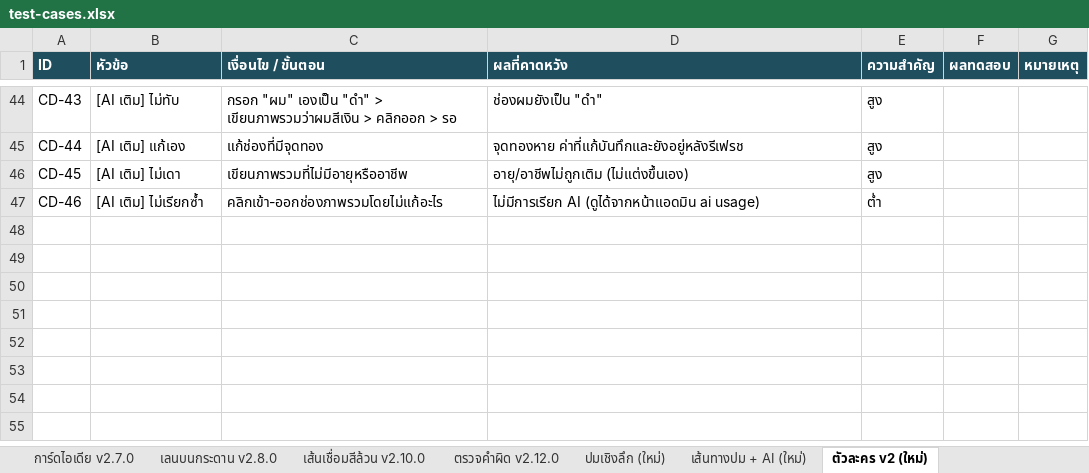
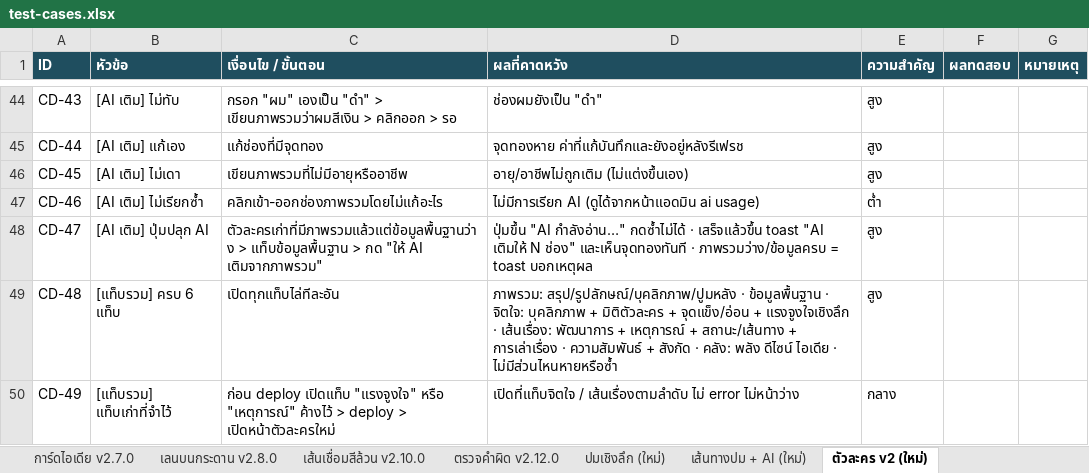
Before and after one commit to Nattachai802/mythoria, an Excel workbook: test-cases.xlsx, sheet ตัวละคร v2 (ใหม่), drawn as a sheet; only a part is shown, gaps mark what is left out; values as stored, in another font and other column widths than the file's, no borders; the diff names each change by its address in the sheet, - before the commit and + after, or states it on an @@ line.

```diff
--- a/test-cases.xlsx (sheet ตัวละคร v2 (ใหม่))
+++ b/test-cases.xlsx (sheet ตัวละคร v2 (ใหม่))
+row 48: CD-47 | [AI เติม] ปุ่มปลุก AI | ตัวละครเก่าที่มีภาพรวมแล้วแต่ข้อมูลพื้นฐานว่าง > แท็บข้อมูลพื้นฐาน > กด "ให้ AI เติมจากภาพรวม" | ปุ่มขึ้น "AI กำลังอ่าน…" กดซ้ำไม่ได้ · เสร็จแล้วขึ้น toast "AI เติมให้ N ช่อง" และเห็นจุดทองทันที · ภาพรวมว่าง/ข้อมูลครบ = toast บอกเหตุผล | สูง
+row 49: CD-48 | [แท็บรวม] ครบ 6 แท็บ | เปิดทุกแท็บไล่ทีละอัน | ภาพรวม: สรุป/รูปลักษณ์/บุคลิกภาพ/ปูมหลัง · ข้อมูลพื้นฐาน · จิตใจ: บุคลิกภาพ + มิติตัวละคร + จุดแข็ง/อ่อน + แรงจูงใจเชิงลึก · เส้นเรื่อง: พัฒนาการ + เหตุการณ์ + สถานะ/เส้นทาง + การเล่าเรื่อง · ความสัมพันธ์ + สังกัด · คลัง: พลัง ดีไซน์ ไอเดีย · ไม่มีส่วนไหนหายหรือซ้ำ | สูง
+row 50: CD-49 | [แท็บรวม] แท็บเก่าที่จำไว้ | ก่อน deploy เปิดแท็บ "แรงจูงใจ" หรือ "เหตุการณ์" ค้างไว้ > deploy > เปิดหน้าตัวละครใหม่ | เปิดที่แท็บจิตใจ / เส้นเรื่องตามลำดับ ไม่ error ไม่หน้าว่าง | กลาง
```
Also changed, not shown: 5 other files.
